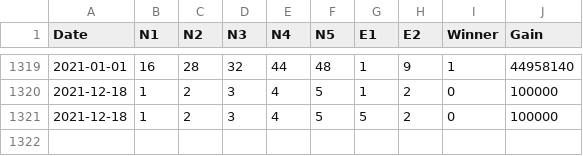
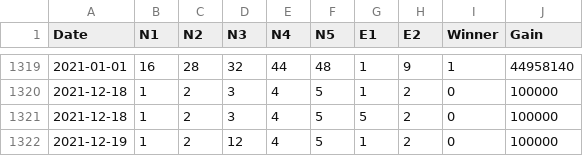
Before and after one commit to jesseDingley/EuroMillionsPredictAPI, a CSV file: data/updated/updated_EuroMillions_numbers.csv, drawn as a sheet; only a part is shown, gaps mark what is left out; the diff names each change by its address in the sheet, - before the commit and + after, or states it on an @@ line.

```diff
--- a/data/updated/updated_EuroMillions_numbers.csv
+++ b/data/updated/updated_EuroMillions_numbers.csv
+row 1322: 2021-12-19 | 1 | 2 | 12 | 4 | 5 | 1 | 2 | 0 | 100000
```
Also changed, not shown: 2 other files.
